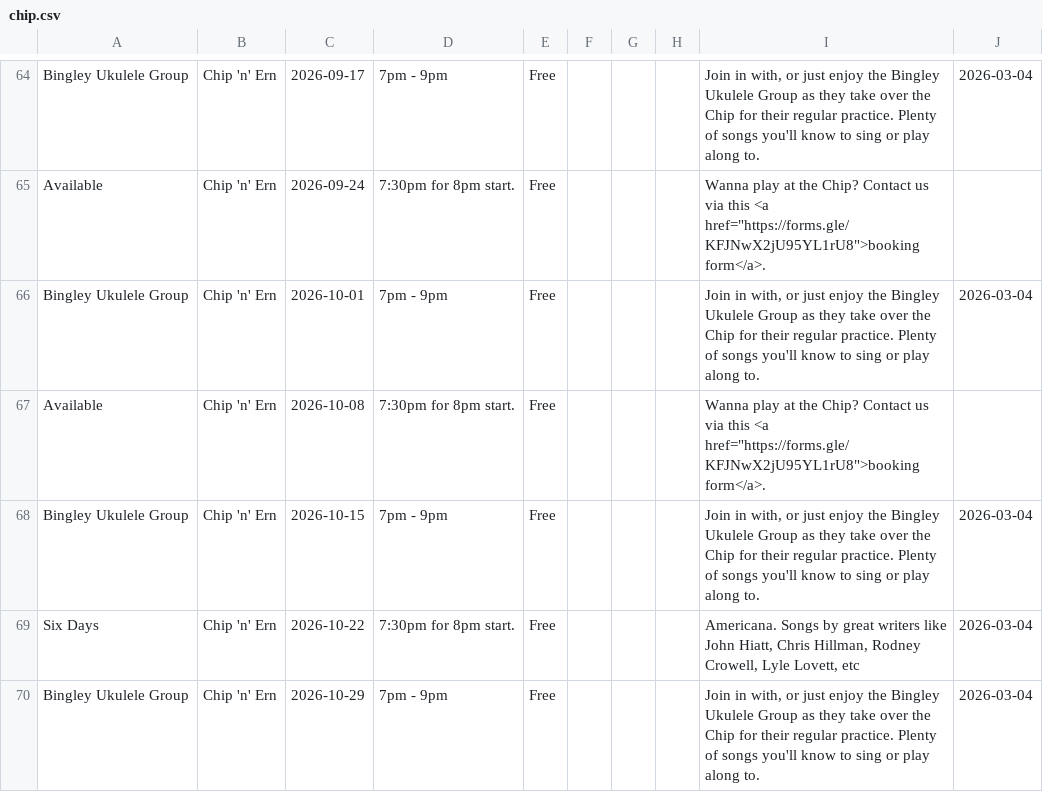
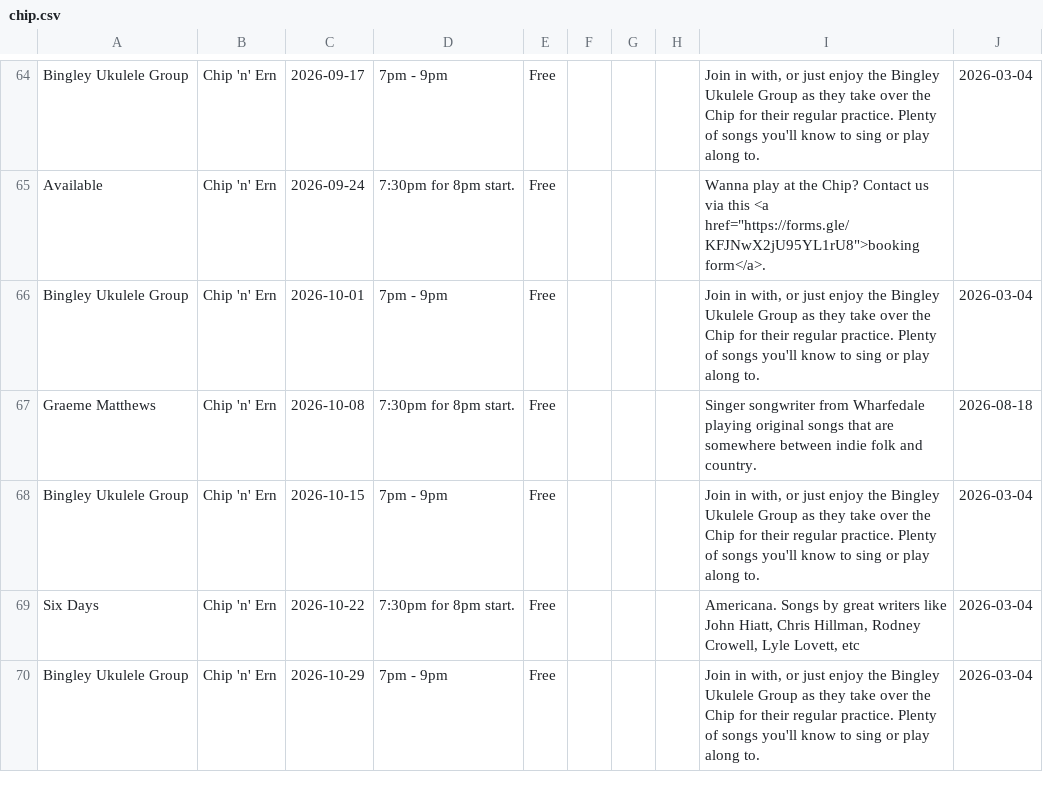
Before and after one commit to caprenter/chip, a CSV file: docs/_data/chip.csv, drawn as a sheet; only a part is shown, gaps mark what is left out.

```diff
--- a/docs/_data/chip.csv
+++ b/docs/_data/chip.csv
@@ -66,3 +66,3 @@ Available,Chip 'n' Ern,2026-09-24,7:30pm for 8pm start.,Free,,,,"Wanna play at t
 Bingley Ukulele Group,Chip 'n' Ern,2026-10-01,7pm - 9pm,Free,,,,"Join in with, or just enjoy the Bingley Ukulele Group as they take over the Chip for their regular practice. Plenty of songs you'll know to sing or play along to. ",2026-03-04,,,,,,,
-Available,Chip 'n' Ern,2026-10-08,7:30pm for 8pm start.,Free,,,,"Wanna play at the Chip? Contact us via this <a href=""https://forms.gle/KFJNwX2jU95YL1rU8"">booking form</a>.",,,,,,,,
+Graeme Matthews,Chip 'n' Ern,2026-10-08,7:30pm for 8pm start.,Free,,,,Singer songwriter from Wharfedale playing original songs that are somewhere between indie folk and country.,2026-08-18,,,,,,,
 Bingley Ukulele Group,Chip 'n' Ern,2026-10-15,7pm - 9pm,Free,,,,"Join in with, or just enjoy the Bingley Ukulele Group as they take over the Chip for their regular practice. Plenty of songs you'll know to sing or play along to. ",2026-03-04,,,,,,,
```
Also changed, not shown: docs/_data/artists.csv, docs/_data/events.csv, 1 other file.
